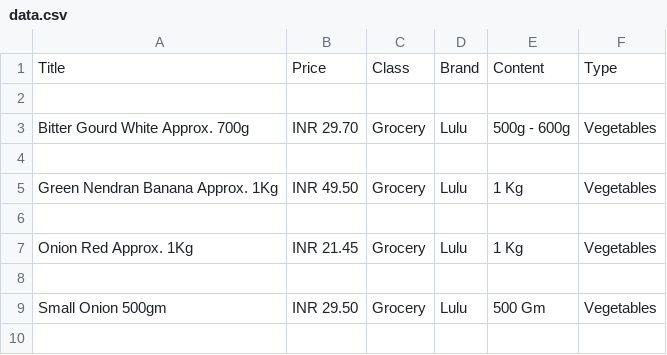
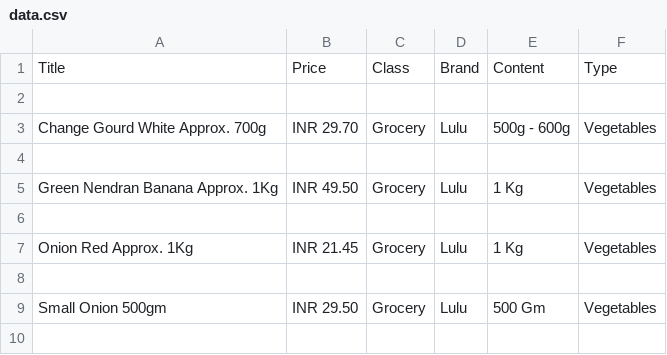
Before and after one commit to jroux6/TestRepo, a CSV file: data.csv, drawn as a sheet; only a part is shown.

Commit message:
Update data.csv

```diff
--- a/data.csv
+++ b/data.csv
@@ -2,3 +2,3 @@ Title,Price,Class,Brand,Content,Type
 
-Bitter Gourd White Approx. 700g,INR 29.70,Grocery,Lulu,500g - 600g,Vegetables
+Change Gourd White Approx. 700g,INR 29.70,Grocery,Lulu,500g - 600g,Vegetables
 
```
